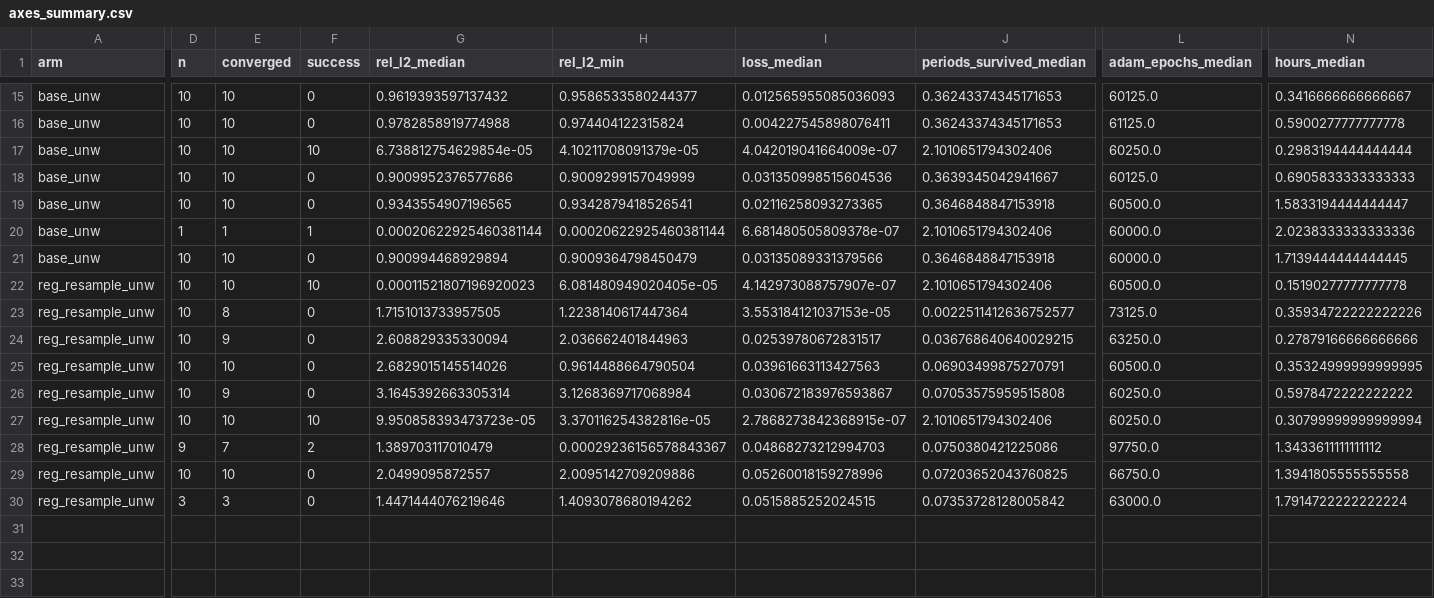
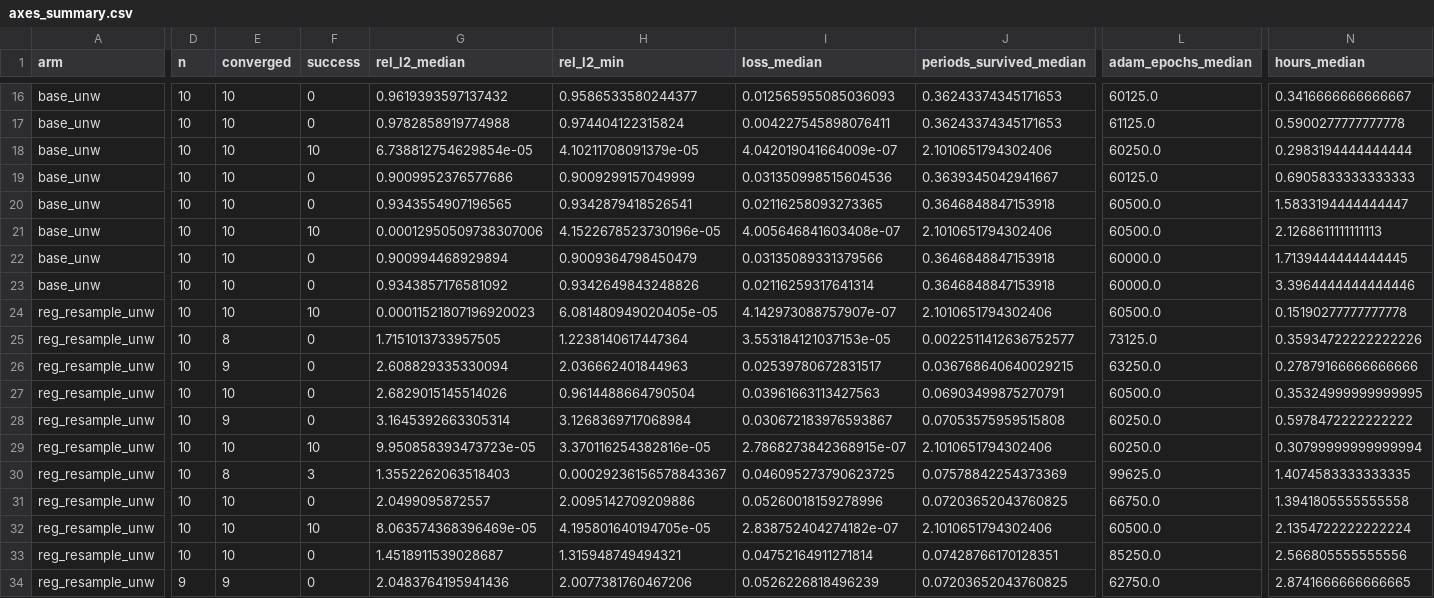
Before and after one commit to GeorgeWilliam1999/Van_Der_Pole, a CSV file: continuous_time_network/Stability_regularization/results/axes_summary.csv, drawn as a sheet; only a part is shown, gaps mark what is left out; addresses are those after the commit; rows hold the shown columns only; the diff covers the shown part only; the diff names each change by its address in the sheet, - before the commit and + after, or states it on an @@ line.

Commit message:
Axes study: analysis on 233 of 240 runs (tables, notebook, figures a01-a06)

```diff
--- a/continuous_time_network/Stability_regularization/results/axes_summary.csv
+++ b/continuous_time_network/Stability_regularization/results/axes_summary.csv
-D21 (n): 1
+D21 (n): 10
-E21 (converged): 1
+E21 (converged): 10
-F21 (success): 1
+F21 (success): 10
-G21 (rel_l2_median): 0.00020622925460381144
+G21 (rel_l2_median): 0.00012950509738307006
-H21 (rel_l2_min): 0.00020622925460381144
+H21 (rel_l2_min): 4.1522678523730196e-05
-I21 (loss_median): 6.681480505809378e-07
+I21 (loss_median): 4.005646841603408e-07
-L21 (adam_epochs_median): 60000.0
+L21 (adam_epochs_median): 60500.0
-N21 (hours_median): 2.0238333333333336
+N21 (hours_median): 2.1268611111111113
+row 23: base_unw | 10 | 10 | 0 | 0.9343857176581092 | 0.9342649843248826 | 0.02116259317641314 | 0.3646848847153918 | 60000.0 | 3.3964444444444446
-D30 (n): 9
+D30 (n): 10
-E30 (converged): 7
+E30 (converged): 8
-F30 (success): 2
+F30 (success): 3
-G30 (rel_l2_median): 1.389703117010479
+G30 (rel_l2_median): 1.3552262063518403
-I30 (loss_median): 0.04868273212994703
+I30 (loss_median): 0.046095273790623725
-J30 (periods_survived_median): 0.0750380421225086
+J30 (periods_survived_median): 0.07578842254373369
-L30 (adam_epochs_median): 97750.0
+L30 (adam_epochs_median): 99625.0
-N30 (hours_median): 1.3433611111111112
+N30 (hours_median): 1.4074583333333335
+row 32: reg_resample_unw | 10 | 10 | 10 | 8.063574368396469e-05 | 4.195801640194705e-05 | 2.838752404274182e-07 | 2.1010651794302406 | 60500.0 | 2.1354722222222224
-D33 (n): 3
+D33 (n): 10
-E33 (converged): 3
+E33 (converged): 10
-G33 (rel_l2_median): 1.4471444076219646
+G33 (rel_l2_median): 1.4518911539028687
-H33 (rel_l2_min): 1.4093078680194262
+H33 (rel_l2_min): 1.315948749494321
-I33 (loss_median): 0.0515885252024515
+I33 (loss_median): 0.04752164911271814
-J33 (periods_survived_median): 0.07353728128005842
+J33 (periods_survived_median): 0.07428766170128351
-L33 (adam_epochs_median): 63000.0
+L33 (adam_epochs_median): 85250.0
-N33 (hours_median): 1.7914722222222224
+N33 (hours_median): 2.566805555555556
+row 34: reg_resample_unw | 9 | 9 | 0 | 2.0483764195941436 | 2.0077381760467206 | 0.0526226818496239 | 0.07203652043760825 | 62750.0 | 2.8741666666666665
```
Also changed, not shown: 1 added row and 32 edited cells elsewhere in this file, 6 other files.
